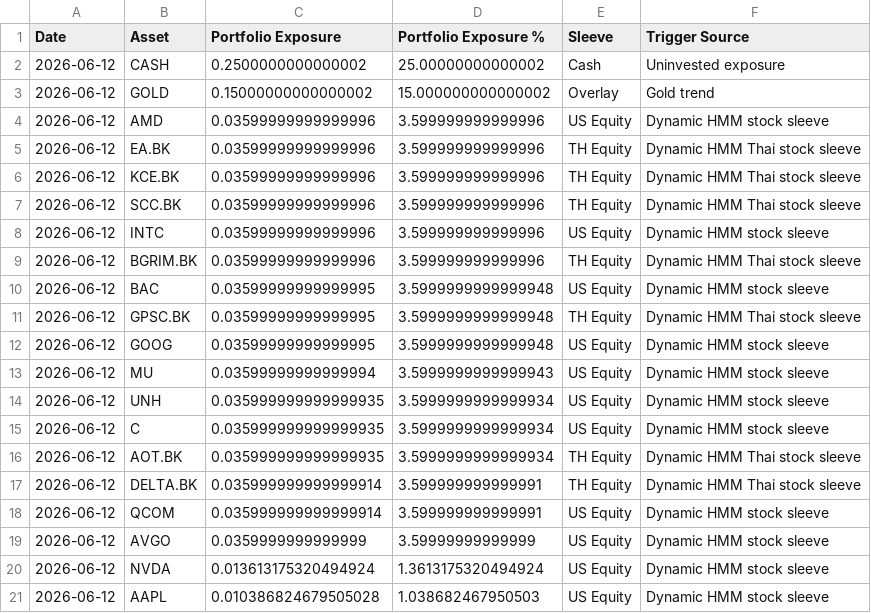
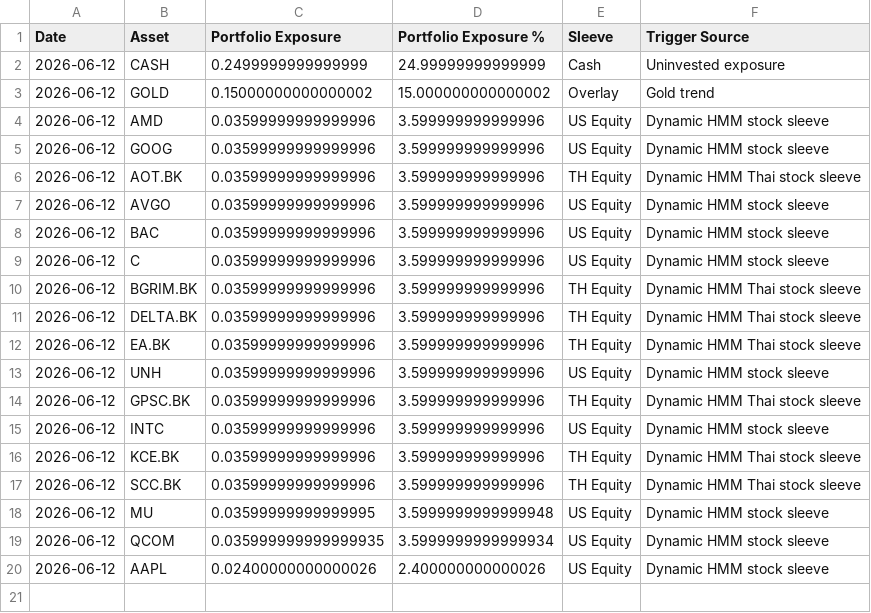
Before and after one commit to pong0401/port_opt_advance, a CSV file: result/us_th_best_asset_sweep_latest_effective_weights_live_thb.csv, drawn as a sheet.

```diff
--- a/result/us_th_best_asset_sweep_latest_effective_weights_live_thb.csv
+++ b/result/us_th_best_asset_sweep_latest_effective_weights_live_thb.csv
@@ -1,21 +1,20 @@
 Date,Asset,Portfolio Exposure,Portfolio Exposure %,Sleeve,Trigger Source
-2026-06-12,CASH,0.2500000000000002,25.00000000000002,Cash,Uninvested exposure
+2026-06-12,CASH,0.2499999999999999,24.99999999999999,Cash,Uninvested exposure
 2026-06-12,GOLD,0.15000000000000002,15.000000000000002,Overlay,Gold trend
 2026-06-12,AMD,0.03599999999999996,3.599999999999996,US Equity,Dynamic HMM stock sleeve
+2026-06-12,GOOG,0.03599999999999996,3.599999999999996,US Equity,Dynamic HMM stock sleeve
+2026-06-12,AOT.BK,0.03599999999999996,3.599999999999996,TH Equity,Dynamic HMM Thai stock sleeve
+2026-06-12,AVGO,0.03599999999999996,3.599999999999996,US Equity,Dynamic HMM stock sleeve
+2026-06-12,BAC,0.03599999999999996,3.599999999999996,US Equity,Dynamic HMM stock sleeve
+2026-06-12,C,0.03599999999999996,3.599999999999996,US Equity,Dynamic HMM stock sleeve
+2026-06-12,BGRIM.BK,0.03599999999999996,3.599999999999996,TH Equity,Dynamic HMM Thai stock sleeve
+2026-06-12,DELTA.BK,0.03599999999999996,3.599999999999996,TH Equity,Dynamic HMM Thai stock sleeve
 2026-06-12,EA.BK,0.03599999999999996,3.599999999999996,TH Equity,Dynamic HMM Thai stock sleeve
+2026-06-12,UNH,0.03599999999999996,3.599999999999996,US Equity,Dynamic HMM stock sleeve
+2026-06-12,GPSC.BK,0.03599999999999996,3.599999999999996,TH Equity,Dynamic HMM Thai stock sleeve
+2026-06-12,INTC,0.03599999999999996,3.599999999999996,US Equity,Dynamic HMM stock sleeve
 2026-06-12,KCE.BK,0.03599999999999996,3.599999999999996,TH Equity,Dynamic HMM Thai stock sleeve
 2026-06-12,SCC.BK,0.03599999999999996,3.599999999999996,TH Equity,Dynamic HMM Thai stock sleeve
-2026-06-12,INTC,0.03599999999999996,3.599999999999996,US Equity,Dynamic HMM stock sleeve
-2026-06-12,BGRIM.BK,0.03599999999999996,3.599999999999996,TH Equity,Dynamic HMM Thai stock sleeve
-2026-06-12,BAC,0.03599999999999995,3.5999999999999948,US Equity,Dynamic HMM stock sleeve
-2026-06-12,GPSC.BK,0.03599999999999995,3.5999999999999948,TH Equity,Dynamic HMM Thai stock sleeve
-2026-06-12,GOOG,0.03599999999999995,3.5999999999999948,US Equity,Dynamic HMM stock sleeve
-2026-06-12,MU,0.03599999999999994,3.5999999999999943,US Equity,Dynamic HMM stock sleeve
-2026-06-12,UNH,0.035999999999999935,3.5999999999999934,US Equity,Dynamic HMM stock sleeve
-2026-06-12,C,0.035999999999999935,3.5999999999999934,US Equity,Dynamic HMM stock sleeve
-2026-06-12,AOT.BK,0.035999999999999935,3.5999999999999934,TH Equity,Dynamic HMM Thai stock sleeve
-2026-06-12,DELTA.BK,0.035999999999999914,3.599999999999991,TH Equity,Dynamic HMM Thai stock sleeve
-2026-06-12,QCOM,0.035999999999999914,3.599999999999991,US Equity,Dynamic HMM stock sleeve
-2026-06-12,AVGO,0.0359999999999999,3.59999999999999,US Equity,Dynamic HMM stock sleeve
-2026-06-12,NVDA,0.013613175320494924,1.3613175320494924,US Equity,Dynamic HMM stock sleeve
-2026-06-12,AAPL,0.010386824679505028,1.038682467950503,US Equity,Dynamic HMM stock sleeve
+2026-06-12,MU,0.03599999999999995,3.5999999999999948,US Equity,Dynamic HMM stock sleeve
+2026-06-12,QCOM,0.035999999999999935,3.5999999999999934,US Equity,Dynamic HMM stock sleeve
+2026-06-12,AAPL,0.02400000000000026,2.400000000000026,US Equity,Dynamic HMM stock sleeve
```
Also changed, not shown: data/precomputed/us_th_tactical_one_model_us70_th30_latest_meta.csv, result/us_th_side_trigger_cash_drag_latest_asset_weights_live_thb.csv, 12 other files.
